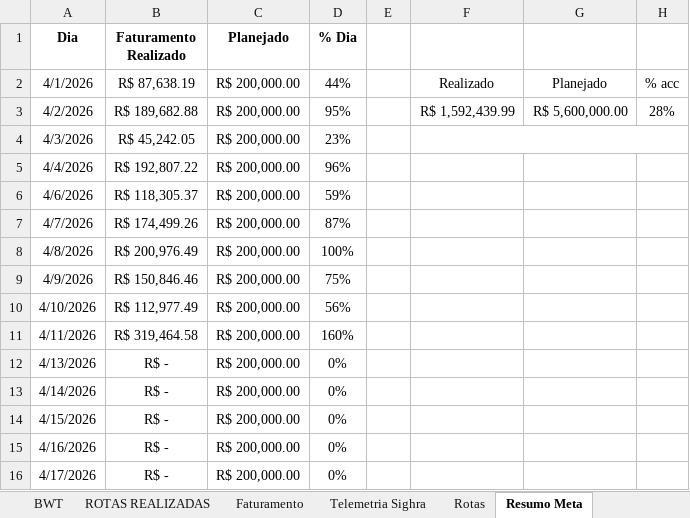
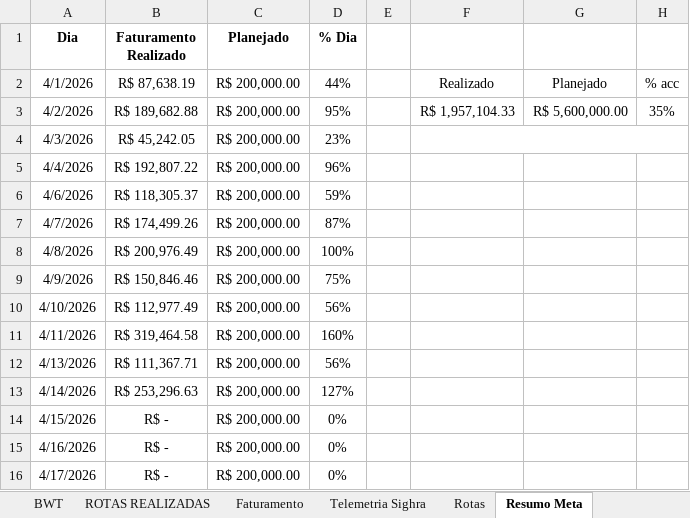
Before and after one commit to nathanbarretosilveira-dev/Dashboard, an Excel workbook: Indicador Comercial 04.2026.xlsx, sheet Resumo Meta, drawn as a sheet; only a part is shown; values as stored, in another font and other column widths than the file's, no borders; charts and pictures not drawn; the diff names each change by its address in the sheet, - before the commit and + after, or states it on an @@ line.

```diff
--- a/Indicador Comercial 04.2026.xlsx (sheet Resumo Meta)
+++ b/Indicador Comercial 04.2026.xlsx (sheet Resumo Meta)
-F3: R$ 1,592,439.99
+F3: R$ 1,957,104.33
-H3: 28%
+H3: 35%
-B12 (Faturamento Realizado): R$ -
+B12 (Faturamento Realizado): R$ 111,367.71
-D12 (% Dia): 0%
+D12 (% Dia): 56%
-B13 (Faturamento Realizado): R$ -
+B13 (Faturamento Realizado): R$ 253,296.63
-D13 (% Dia): 0%
+D13 (% Dia): 127%
```
Also changed, not shown: sheet BWT, sheet Telemetria Sighra, sheet Faturamento, sheet ROTAS REALIZADAS, sheet Rotas, formulas that keep their value, hidden cells, charts or pictures, 22 other files.
